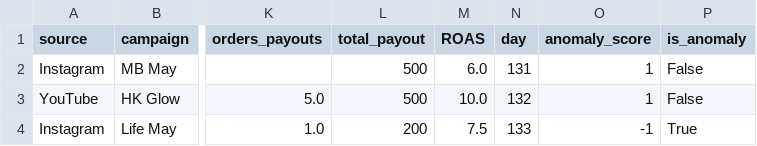
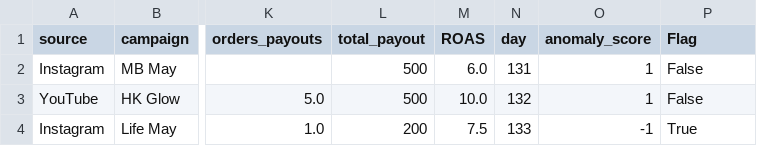
Before and after one commit to dransing/healthkart-influencer-dashboard, a CSV file: anomaly_detected.csv, drawn as a sheet; only a part is shown, gaps mark what is left out; the diff names each change by its address in the sheet, - before the commit and + after, or states it on an @@ line.

Commit message:
Update anomaly_detected.csv

```diff
--- a/anomaly_detected.csv
+++ b/anomaly_detected.csv
-P1: is_anomaly
+P1: Flag
```
